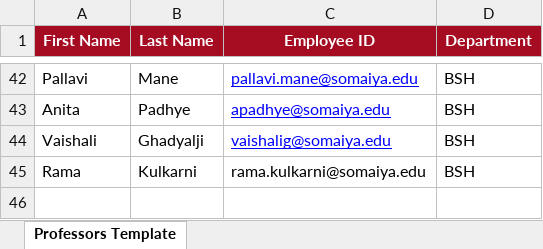
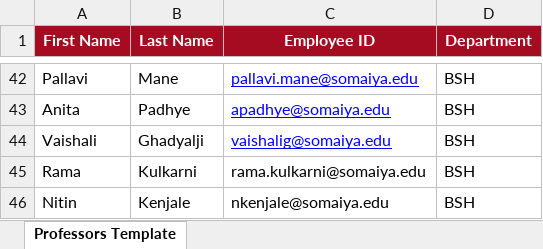
Before and after one commit to MagnaEst1/kjsitfeedback, an Excel workbook: Data/professors_COMPS.xlsx, sheet Professors Template, drawn as a sheet; only a part is shown, gaps mark what is left out; values as stored, in another font and other column widths than the file's, no borders; the diff names each change by its address in the sheet, - before the commit and + after, or states it on an @@ line.

```diff
--- a/Data/professors_COMPS.xlsx (sheet Professors Template)
+++ b/Data/professors_COMPS.xlsx (sheet Professors Template)
+row 46: Nitin | Kenjale | nkenjale@somaiya.edu | BSH
```
Also changed, not shown: Data/students_COMPS.xlsx, 13 other files.
